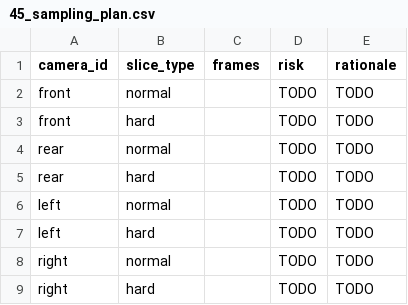
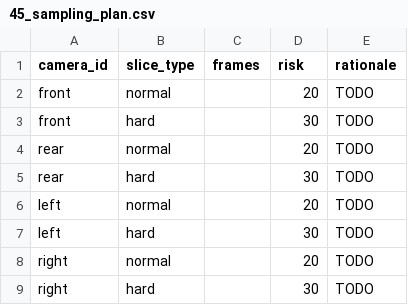
Before and after one commit to vutrungdinh0103-sketch/K4-L2-DAY11-VuTrungDinh-2A202602325-SVM360FisheyeLab, a CSV file: submission/45_sampling_plan.csv, drawn as a sheet.

```diff
--- a/submission/45_sampling_plan.csv
+++ b/submission/45_sampling_plan.csv
@@ -1,9 +1,9 @@
 camera_id,slice_type,frames,risk,rationale
-front,normal,,TODO,TODO
-front,hard,,TODO,TODO
-rear,normal,,TODO,TODO
-rear,hard,,TODO,TODO
-left,normal,,TODO,TODO
-left,hard,,TODO,TODO
-right,normal,,TODO,TODO
-right,hard,,TODO,TODO
+front,normal,,20,TODO
+front,hard,,30,TODO
+rear,normal,,20,TODO
+rear,hard,,30,TODO
+left,normal,,20,TODO
+left,hard,,30,TODO
+right,normal,,20,TODO
+right,hard,,30,TODO
```
Also changed, not shown: 34 other files.
